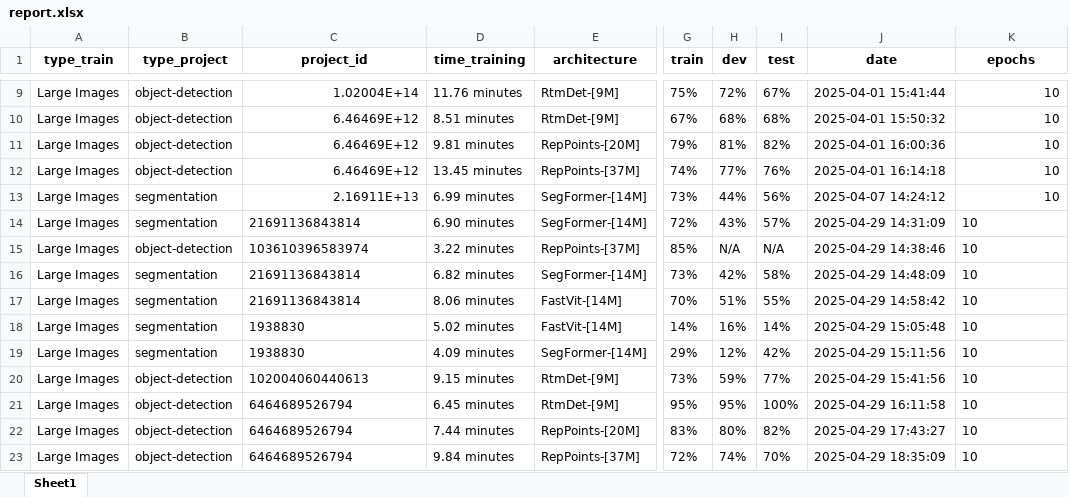
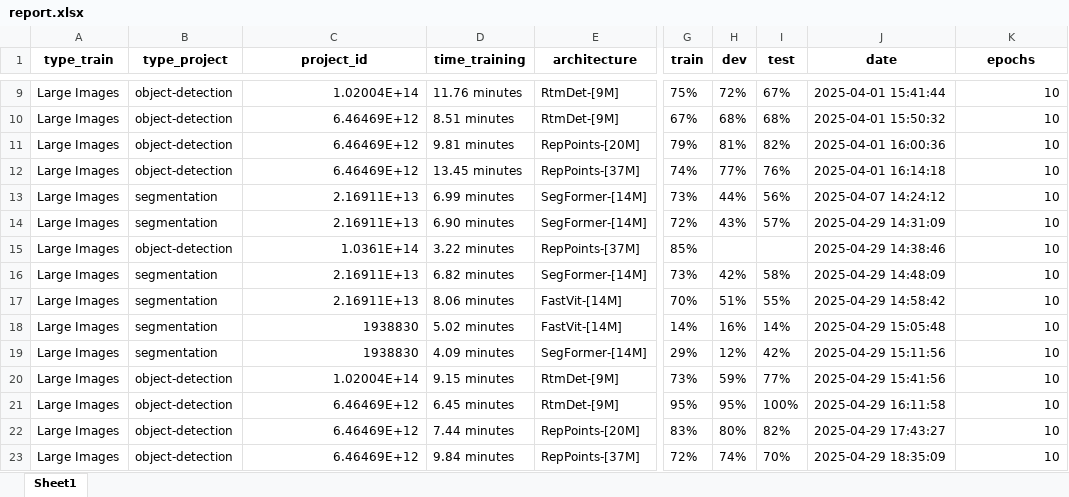
Before and after one commit to luisafgiraldo/API-s-, an Excel workbook: Large Images/reports/report.xlsx, sheet Sheet1, drawn as a sheet; only a part is shown, gaps mark what is left out; values as stored, in another font and other column widths than the file's, no borders; the diff covers the shown part only; the diff names each change by its address in the sheet, - before the commit and + after, or states it on an @@ line.

```diff
--- a/Large Images/reports/report.xlsx (sheet Sheet1)
+++ b/Large Images/reports/report.xlsx (sheet Sheet1)
-C14 (project_id): 21691136843814
+C14 (project_id): 2.16911E+13
-K14:K23 alignment: left
+K14:K23 alignment: right
-C15 (project_id): 103610396583974
+C15 (project_id): 1.0361E+14
-H15 (dev): N/A
+H15 (dev): (empty)
-I15 (test): N/A
+I15 (test): (empty)
-C16:C17 (project_id): 21691136843814
+C16:C17 (project_id): 2.16911E+13
-C18:C19 alignment: left
+C18:C19 alignment: right
-C20 (project_id): 102004060440613
+C20 (project_id): 1.02004E+14
-C21:C23 (project_id): 6464689526794
+C21:C23 (project_id): 6.46469E+12
```
Also changed, not shown: 10 added rows elsewhere in this sheet, Epochs/reports/report.xlsx, 4 other files.
